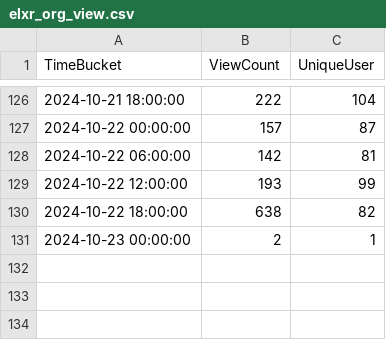
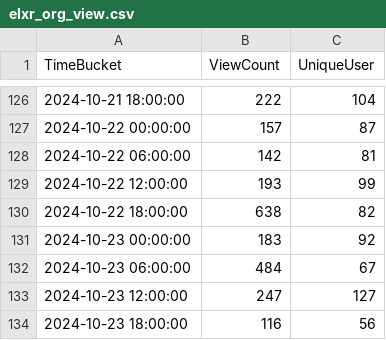
Before and after one commit to shijq23/elxr-metrics, a CSV file: public/elxr_org_view.csv, drawn as a sheet; only a part is shown, gaps mark what is left out.

```diff
--- a/public/elxr_org_view.csv
+++ b/public/elxr_org_view.csv
@@ -130,2 +130,5 @@ TimeBucket,ViewCount,UniqueUser
 2024-10-22 18:00:00,638,82
-2024-10-23 00:00:00,2,1
+2024-10-23 00:00:00,183,92
+2024-10-23 06:00:00,484,67
+2024-10-23 12:00:00,247,127
+2024-10-23 18:00:00,116,56
```
Also changed, not shown: 2 other files.
